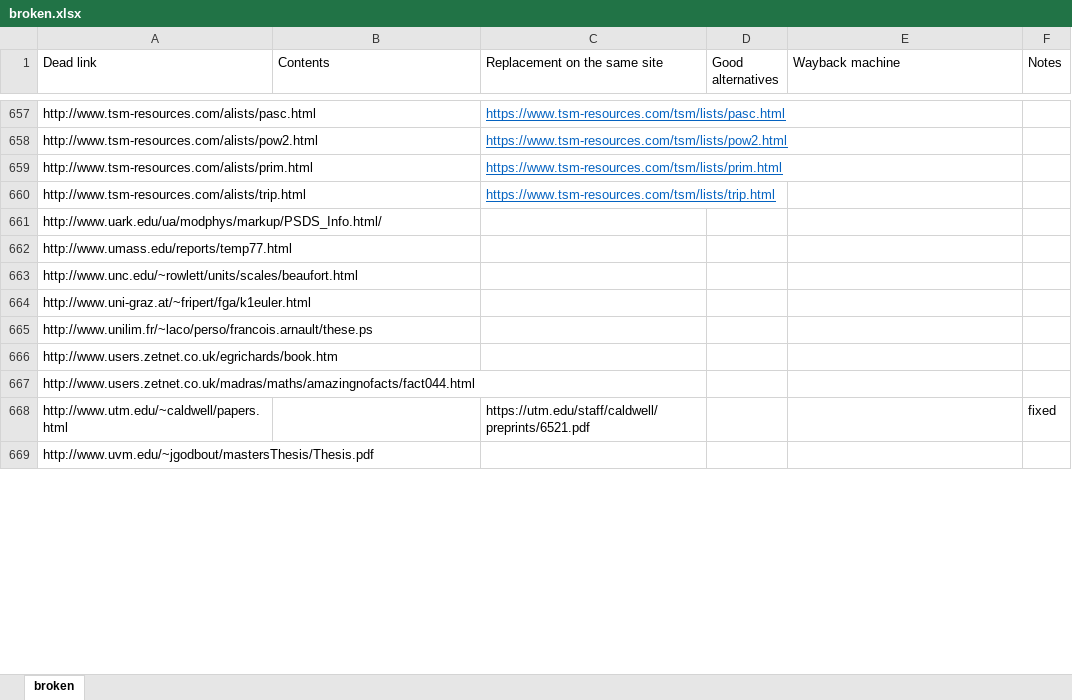
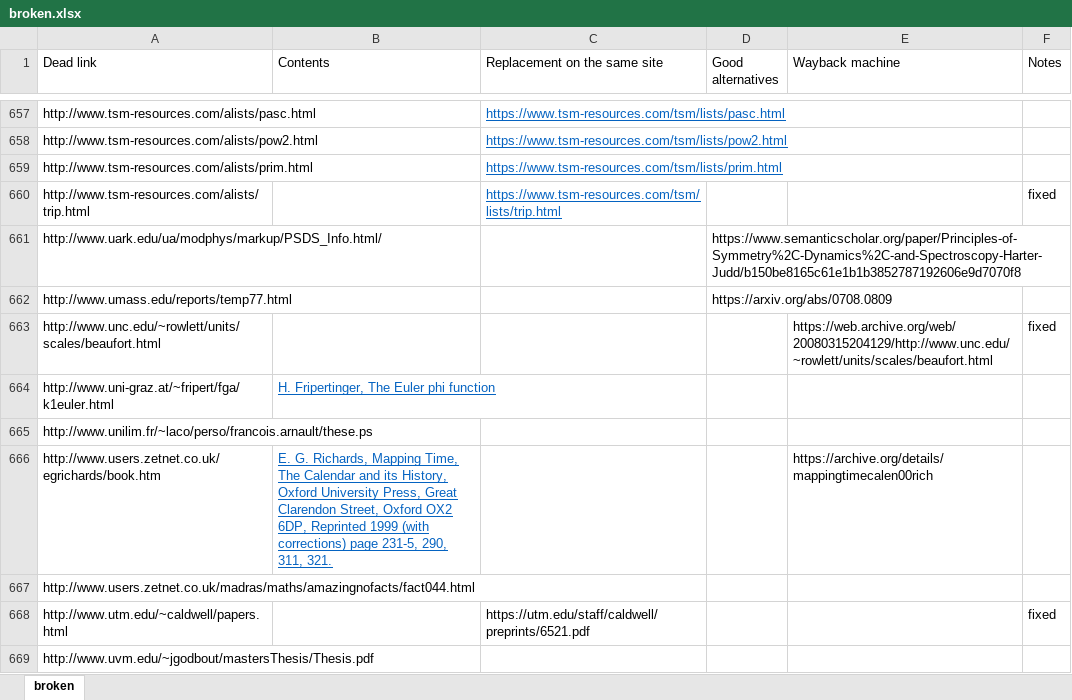
Before and after one commit to BIGfoot496/OEIS-crawler, an Excel workbook: broken.xlsx, sheet broken, drawn as a sheet; only a part is shown, gaps mark what is left out; values as stored, in another font and other column widths than the file's, no borders; table styles not drawn; the diff covers the shown part only; the diff names each change by its address in the sheet, - before the commit and + after, or states it on an @@ line.

```diff
--- a/broken.xlsx (sheet broken)
+++ b/broken.xlsx (sheet broken)
-F660 (Notes): (empty)
+F660 (Notes): fixed
-D661 (Good alternatives): (empty)
+D661 (Good alternatives): https://www.semanticscholar.org/paper/Principles-of-Symmetry%2C-Dynamics%2C-and-Spectroscopy-Harter-Judd/b150be8165c61e1b1b3852787192606e9d7070f8
-D662 (Good alternatives): (empty)
+D662 (Good alternatives): https://arxiv.org/abs/0708.0809
-E663 (Wayback machine): (empty)
+E663 (Wayback machine): https://web.archive.org/web/20080315204129/http://www.unc.edu/~rowlett/units/scales/beaufort.html
-F663 (Notes): (empty)
+F663 (Notes): fixed
-B664 (Contents): (empty)
+B664 (Contents): H. Fripertinger, The Euler phi function
-B666 (Contents): (empty)
+B666 (Contents): E. G. Richards, Mapping Time, The Calendar and its History, Oxford University Press, Great Clarendon Street, Oxford OX2 6DP, Reprinted 1999 (with corrections) page 231-5, 290, 311, 321.
-E666 (Wayback machine): (empty)
+E666 (Wayback machine): https://archive.org/details/mappingtimecalen00rich
```
Also changed, not shown: 1 removed row, 115 edited cells and cell formats elsewhere in this sheet.
